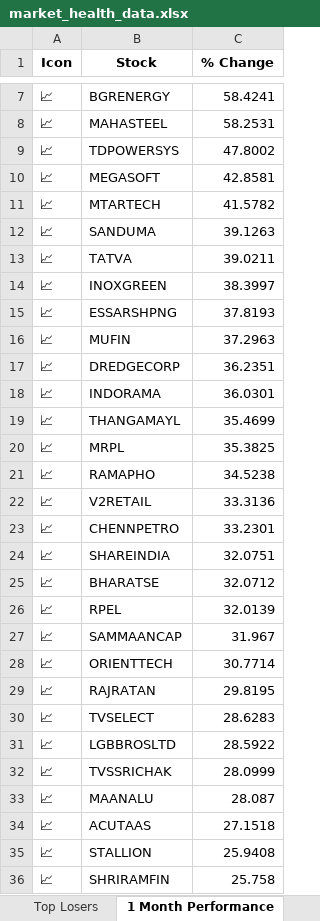
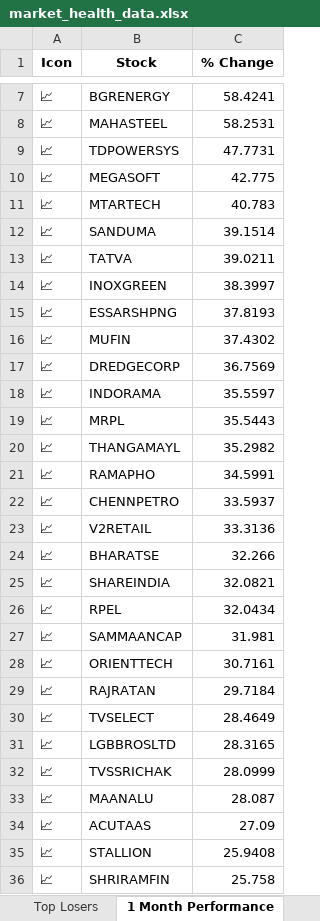
Before and after one commit to twyvernss/market-health-data, an Excel workbook: market_health_data.xlsx, sheet 1 Month Performance, drawn as a sheet; only a part is shown, gaps mark what is left out; values as stored, in another font and other column widths than the file's, no borders; removed rows and columns are numbered as before the commit, all else as after; the diff covers the shown part only; the diff names each change by its address in the sheet, - before the commit and + after, or states it on an @@ line.

```diff
--- a/market_health_data.xlsx (sheet 1 Month Performance)
+++ b/market_health_data.xlsx (sheet 1 Month Performance)
-C9 (% Change): 47.8002
+C9 (% Change): 47.7731
-C10 (% Change): 42.8581
+C10 (% Change): 42.775
-C11 (% Change): 41.5782
+C11 (% Change): 40.783
-C12 (% Change): 39.1263
+C12 (% Change): 39.1514
-C16 (% Change): 37.2963
+C16 (% Change): 37.4302
-C17 (% Change): 36.2351
+C17 (% Change): 36.7569
-C18 (% Change): 36.0301
+C18 (% Change): 35.5597
-row 19: 📈 | THANGAMAYL | 35.4699
-C19 (% Change): 35.3825
+C19 (% Change): 35.5443
+row 20: 📈 | THANGAMAYL | 35.2982
-C21 (% Change): 34.5238
+C21 (% Change): 34.5991
+row 22: 📈 | CHENNPETRO | 33.5937
-row 23: 📈 | CHENNPETRO | 33.2301
-row 24: 📈 | SHAREINDIA | 32.0751
-C24 (% Change): 32.0712
+C24 (% Change): 32.266
+row 25: 📈 | SHAREINDIA | 32.0821
-C26 (% Change): 32.0139
+C26 (% Change): 32.0434
-C27 (% Change): 31.967
+C27 (% Change): 31.981
-C28 (% Change): 30.7714
+C28 (% Change): 30.7161
-C29 (% Change): 29.8195
+C29 (% Change): 29.7184
-C30 (% Change): 28.6283
+C30 (% Change): 28.4649
-C31 (% Change): 28.5922
+C31 (% Change): 28.3165
-C34 (% Change): 27.1518
+C34 (% Change): 27.09
```
Also changed, not shown: 7 added rows, 7 removed rows and 22 edited cells elsewhere in this sheet, sheet Industry Analysis, sheet Top Losers, sheet Top Gainers, sheet 2 Week Return, sheet 1 Year Return, sheet Stock List, 2 more sheets.
